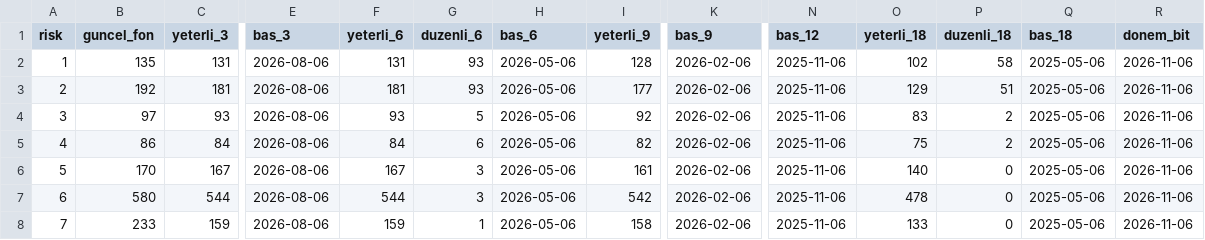
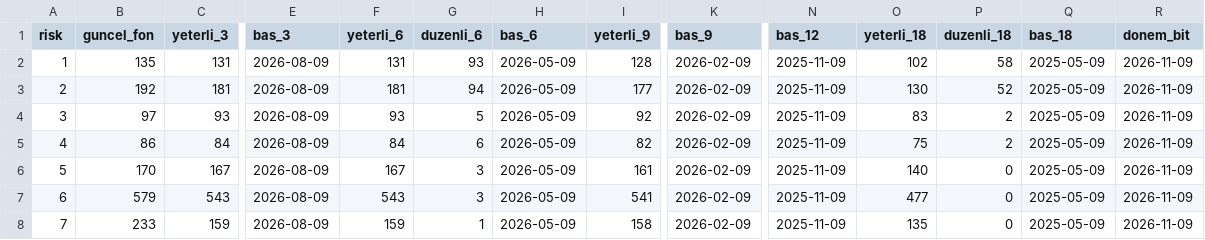
Before and after one commit to hsynaltunta/duzenli-fonlar, a CSV file: data/tarama.csv, drawn as a sheet; only a part is shown, gaps mark what is left out; the diff covers the shown part only; the diff names each change by its address in the sheet, - before the commit and + after, or states it on an @@ line.

```diff
--- a/data/tarama.csv
+++ b/data/tarama.csv
-E2:E8 (bas_3): 2026-08-06
+E2:E8 (bas_3): 2026-08-09
-H2:H8 (bas_6): 2026-05-06
+H2:H8 (bas_6): 2026-05-09
-K2:K8 (bas_9): 2026-02-06
+K2:K8 (bas_9): 2026-02-09
-N2:N8 (bas_12): 2025-11-06
+N2:N8 (bas_12): 2025-11-09
-Q2:Q8 (bas_18): 2025-05-06
+Q2:Q8 (bas_18): 2025-05-09
-R2:R8 (donem_bit): 2026-11-06
+R2:R8 (donem_bit): 2026-11-09
-G3 (duzenli_6): 93
+G3 (duzenli_6): 94
-O3 (yeterli_18): 129
+O3 (yeterli_18): 130
-P3 (duzenli_18): 51
+P3 (duzenli_18): 52
-B7 (guncel_fon): 580
+B7 (guncel_fon): 579
-C7 (yeterli_3): 544
+C7 (yeterli_3): 543
-F7 (yeterli_6): 544
+F7 (yeterli_6): 543
-I7 (yeterli_9): 542
+I7 (yeterli_9): 541
-O7 (yeterli_18): 478
+O7 (yeterli_18): 477
-O8 (yeterli_18): 133
+O8 (yeterli_18): 135
```
Also changed, not shown: 1 edited cell elsewhere in this file, data/aylik.csv, data/fonlar.csv, 57 other files.
